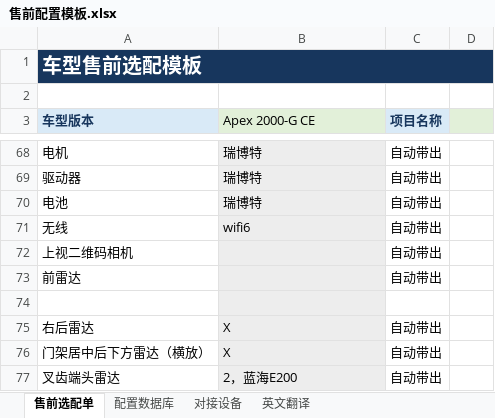
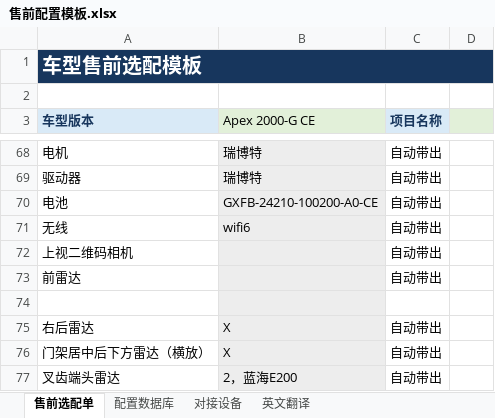
Before and after one commit to tianjiedai0111-a11y/presales-config-platform, an Excel workbook: 售前配置模板.xlsx, sheet 售前选配单, drawn as a sheet; only a part is shown, gaps mark what is left out; values as stored, in another font and other column widths than the file's, no borders; the diff names each change by its address in the sheet, - before the commit and + after, or states it on an @@ line.

```diff
--- a/售前配置模板.xlsx (sheet 售前选配单)
+++ b/售前配置模板.xlsx (sheet 售前选配单)
-B70 (Apex 2000-G CE): 瑞博特
+B70 (Apex 2000-G CE): GXFB-24210-100200-A0-CE
```
Also changed, not shown: sheet 配置数据库, hidden cells, 1 other file.
